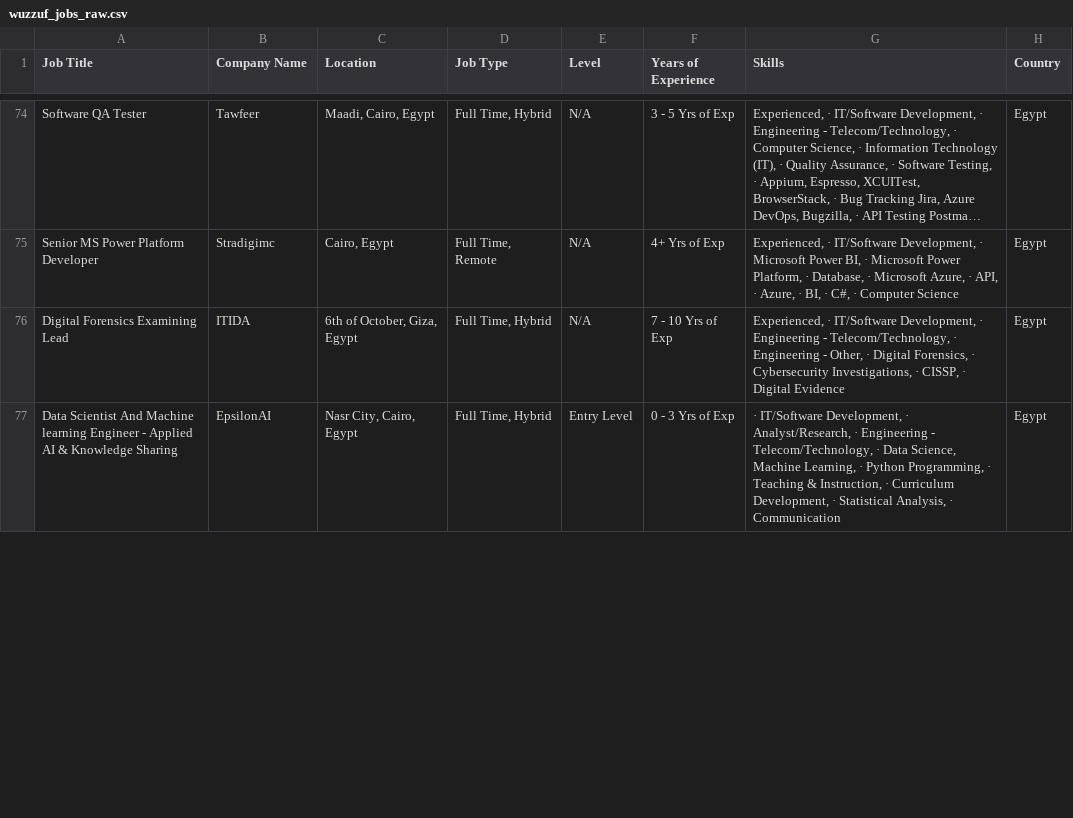
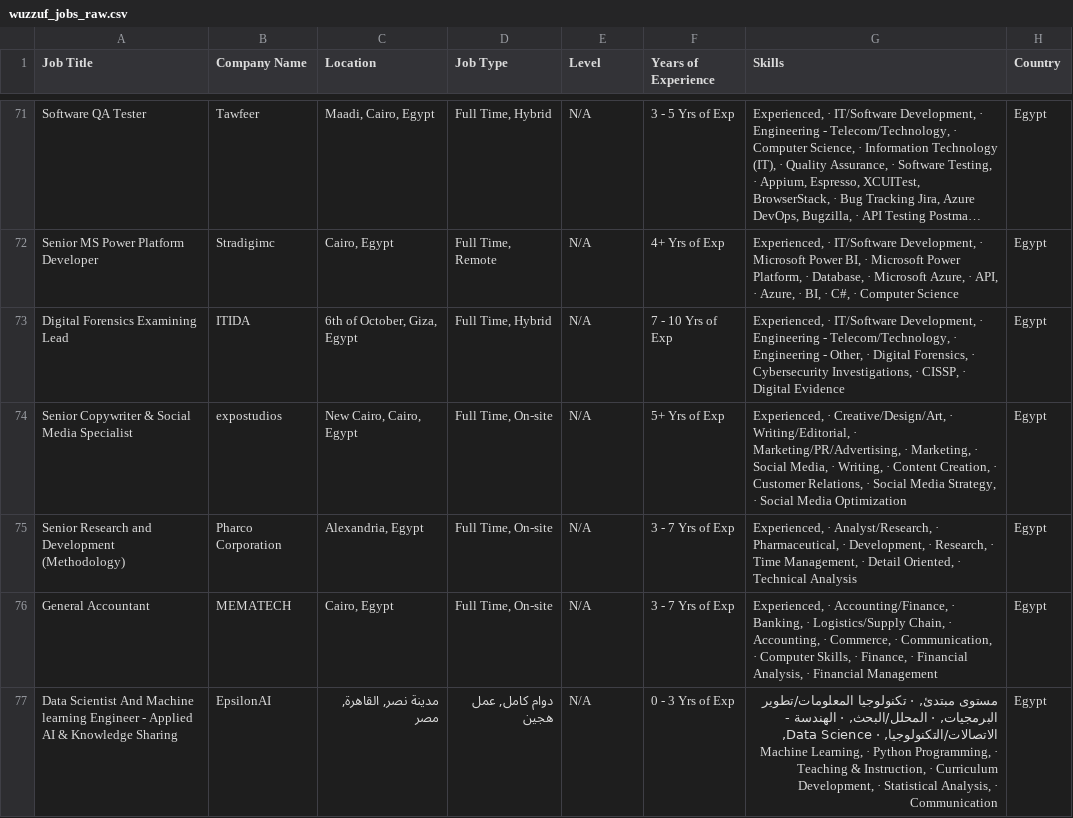
Before and after one commit to hazemtarek-mel/Wuzzuf-Job-Market, a CSV file: data/wuzzuf_jobs_raw.csv, drawn as a sheet; only a part is shown, gaps mark what is left out; long unchanged cells end in …; the diff covers the shown part only.

```diff
--- a/data/wuzzuf_jobs_raw.csv
+++ b/data/wuzzuf_jobs_raw.csv
@@ -76,2 +73,5 @@ Senior MS Power Platform Developer,Stradigimc,"Cairo, Egypt","Full Time, Remote"
 Digital Forensics Examining Lead,ITIDA,"6th of October, Giza, Egypt","Full Time, Hybrid",N/A, 7 - 10 Yrs of Exp,"Experienced, · IT/Software Development, · Engineering - Telecom/Technology, · Engineering - Other, · Digital Forensics, · Cybersecurity Investigations, · CISSP, · Digital Evidence",Egypt
-Data Scientist And Machine learning Engineer - Applied AI & Knowledge Sharing,EpsilonAI,"Nasr City, Cairo, Egypt","Full Time, Hybrid",Entry Level, 0 - 3 Yrs of Exp,"· IT/Software Development, · Analyst/Research, · Engineering - Telecom/Technology, · Data Science, Machine Learning, · Python Programming, · Teaching & Instruction, · Curriculum Development, · Statistical Analysis, · Communication",Egypt
+Senior Copywriter & Social Media Specialist,expostudios,"New Cairo, Cairo, Egypt","Full Time, On-site",N/A, 5+ Yrs of Exp,"Experienced, · Creative/Design/Art, · Writing/Editorial, · Marketing/PR/Advertising, · Marketing, · Social Media, · Writing, · Content Creation, · Customer Relations, · Social Media Strategy, · Social Media Optimization",Egypt
+Senior Research and Development (Methodology),Pharco Corporation,"Alexandria, Egypt","Full Time, On-site",N/A, 3 - 7 Yrs of Exp,"Experienced, · Analyst/Research, · Pharmaceutical, · Development, · Research, · Time Management, · Detail Oriented, · Technical Analysis",Egypt
+General Accountant,MEMATECH ,"Cairo, Egypt","Full Time, On-site",N/A, 3 - 7 Yrs of Exp,"Experienced, · Accounting/Finance, · Banking, · Logistics/Supply Chain, · Accounting, · Commerce, · Communication, · Computer Skills, · Finance, · Financial Analysis, · Financial Management",Egypt
+Data Scientist And Machine learning Engineer - Applied AI & Knowledge Sharing,EpsilonAI,"مدينة نصر, القاهرة, مصر","دوام كامل, عمل هجين",N/A, 0 - 3 Yrs of Exp,"مستوى مبتدئ, · تكنولوجيا المعلومات/تطوير البرمجيات, · المحلل/البحث, · الهندسة - الاتصالات/التكنولوجيا, · Data Science, Machine Learning, · Python Programming, · Teaching & Instruction, · Curriculum Development, · Statistical Analysis, · Communication",Egypt
```
Also changed, not shown: 3 added rows, 5 removed rows, 4 moved rows and 41 edited cells elsewhere in this file.
